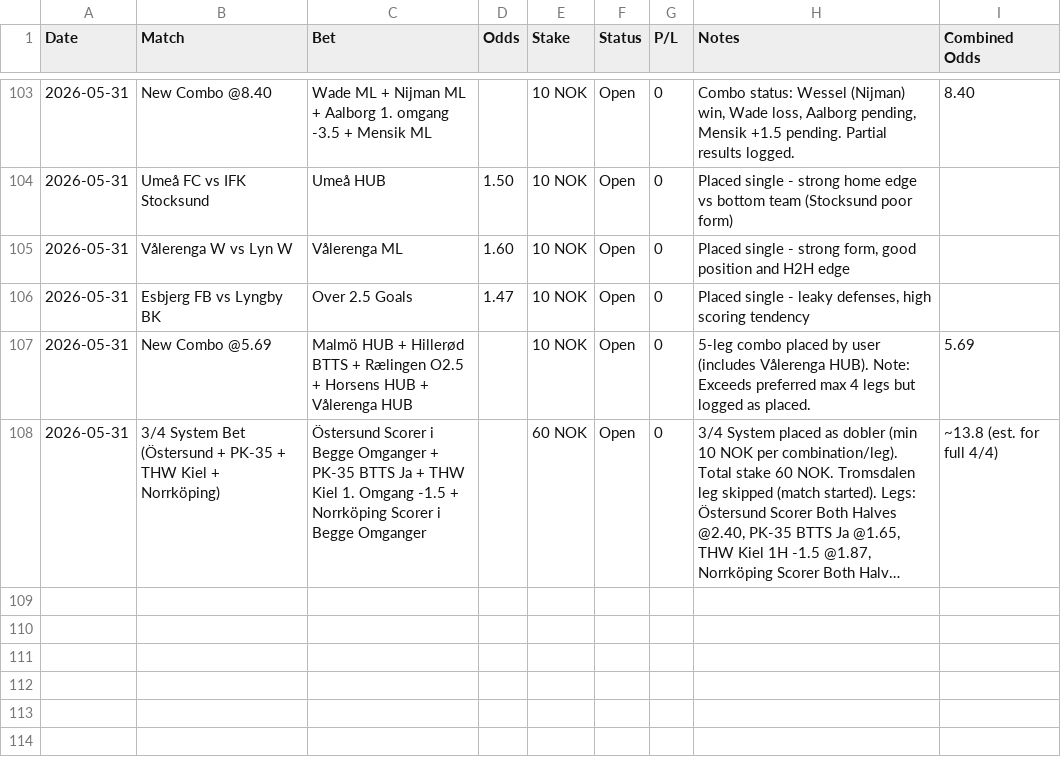
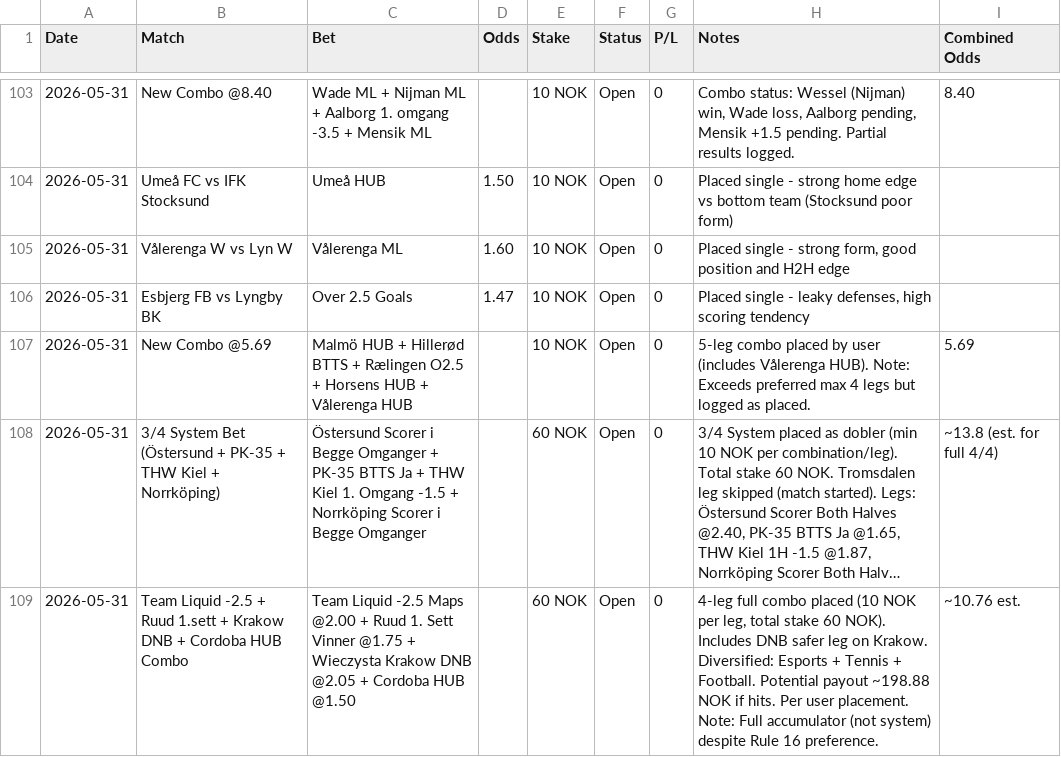
Before and after one commit to SimSalabimse/grok-norsktipping-V2, a CSV file: bet-log.csv, drawn as a sheet; only a part is shown, gaps mark what is left out; long unchanged cells end in …; the diff names each change by its address in the sheet, - before the commit and + after, or states it on an @@ line.

Commit message:
Added new 4-leg combo placement by user on 2026-05-31 with 60 NOK total stake (DNB on Krakow as safer leg). 9-column format maintained.

```diff
--- a/bet-log.csv
+++ b/bet-log.csv
+row 109: 2026-05-31 | Team Liquid -2.5 + Ruud 1.sett + Krakow DNB + Cordoba HUB Combo | Team Liquid -2.5 Maps @2.00 + Ruud 1. Sett Vinner @1.75 + Wieczysta Krakow DNB @2.05 + Cordoba HUB @1.50 |  | 60 NOK | Open | 0 | 4-leg full combo placed (10 NOK per leg, total stake 60 NOK). Includes DNB safer leg on Krakow. Diversified: Esports + Tennis + Football. Potential payout ~198.88 NOK if hits. Per user placement. Note: Full accumulator (not system) despite Rule 16 preference. | ~10.76 est.
```
